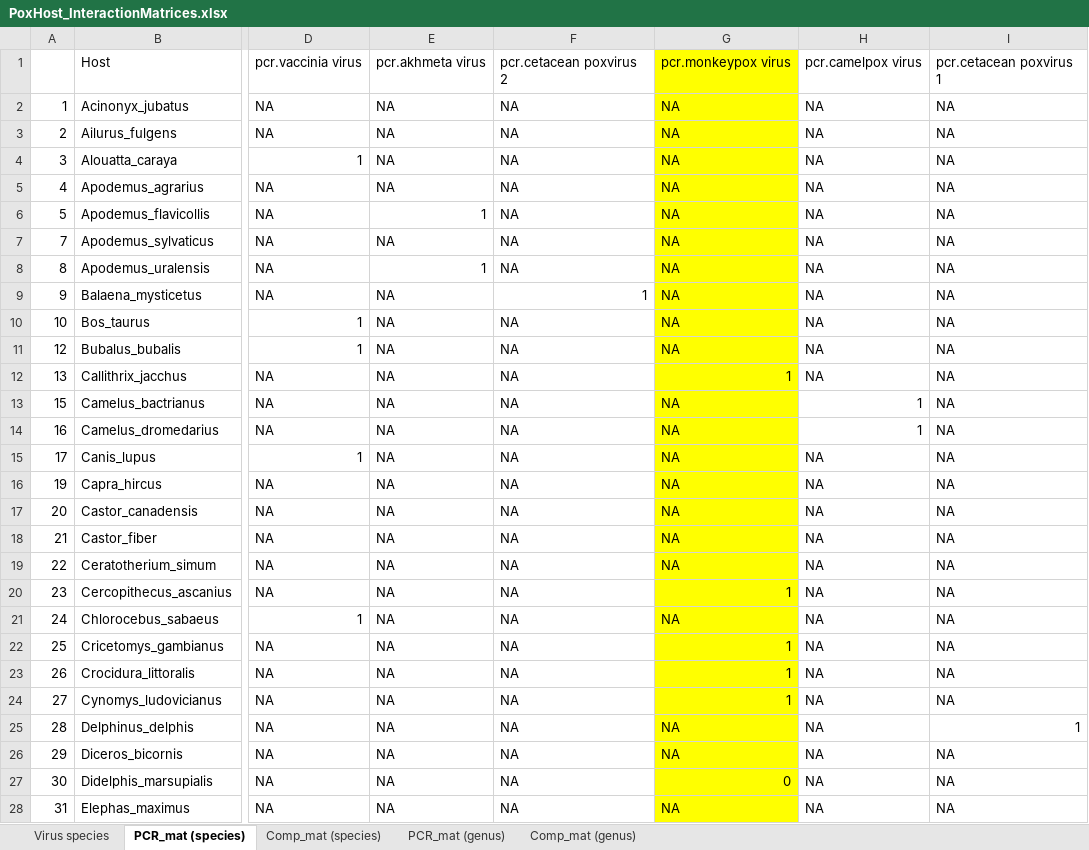
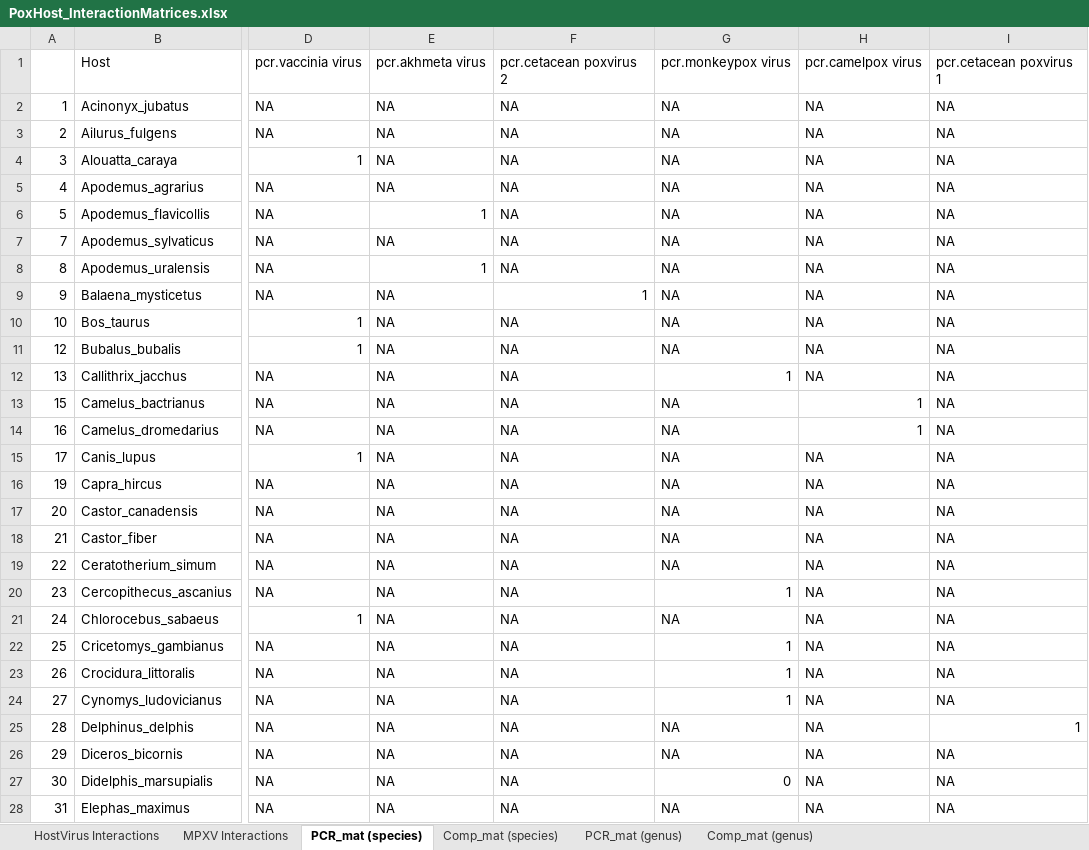
Before and after one commit to viralemergence/PoxHost, an Excel workbook: Tseng2022/PoxHost_InteractionMatrices.xlsx, sheet PCR_mat (species), drawn as a sheet; only a part is shown, gaps mark what is left out; values as stored, in another font and other column widths than the file's, no borders; the diff covers the shown part only; the diff names each change by its address in the sheet, - before the commit and + after, or states it on an @@ line.

Commit message:
updated characterizations of mpxv interactions lacking NCBI accession numbers; modified LP model code.

```diff
--- a/Tseng2022/PoxHost_InteractionMatrices.xlsx (sheet PCR_mat (species))
+++ b/Tseng2022/PoxHost_InteractionMatrices.xlsx (sheet PCR_mat (species))
-sheet tab: Virus species
+sheet tab: HostVirus Interactions
+sheet tab: MPXV Interactions
-G1:G28 fill: #FFFF00
+G1:G28 fill: none
```
Also changed, not shown: 2 removed rows and cell formats elsewhere in this sheet, sheet HostVirus Interactions, sheet Comp_mat (species), sheet PCR_mat (genus), charts or pictures, 1 other file.
